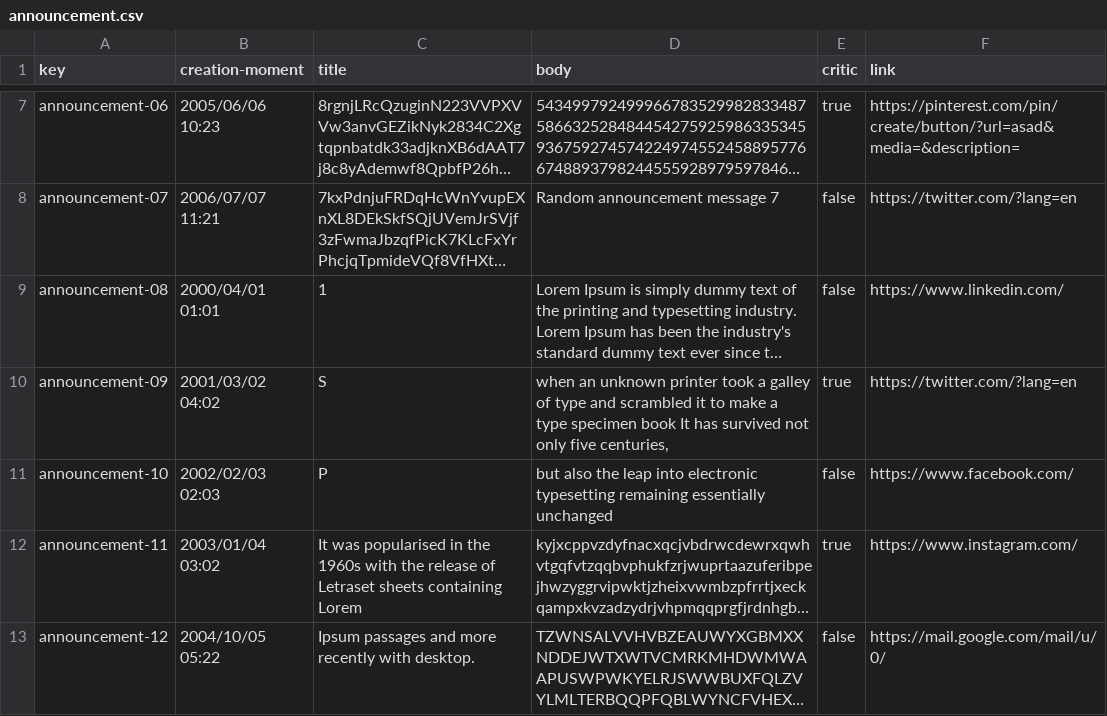
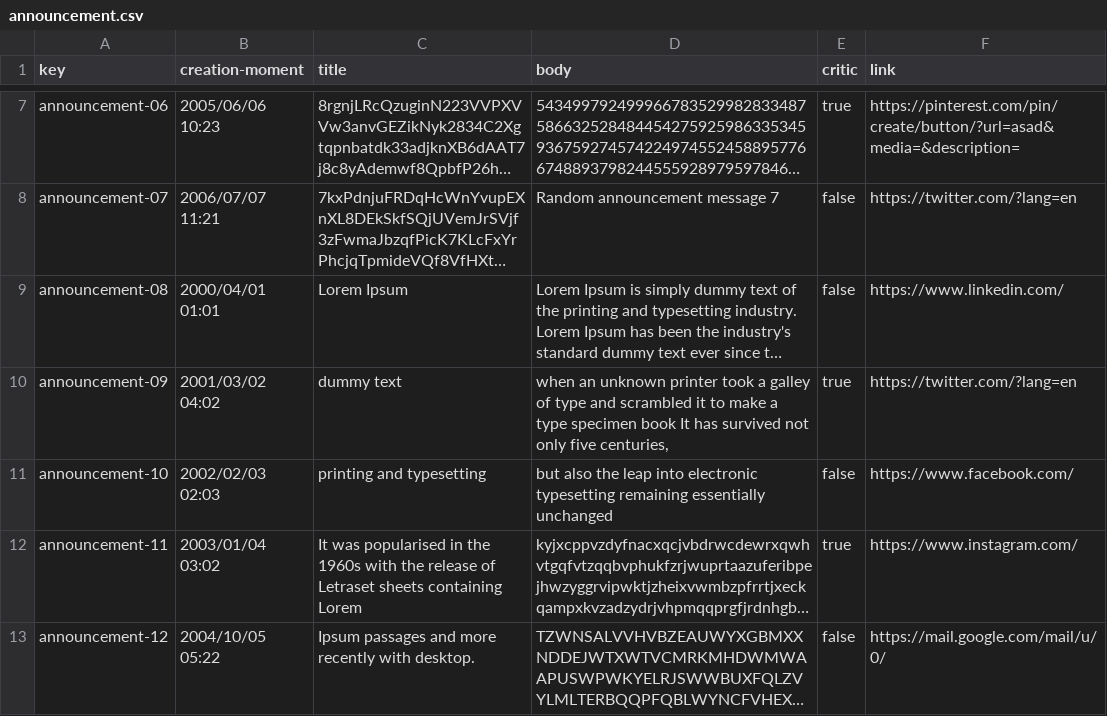
Before and after one commit to raugalroc/Acme-Toolkits, a CSV file: src/main/webapp/WEB-INF/resources/sample-data/announcement.csv, drawn as a sheet; only a part is shown, gaps mark what is left out; long unchanged cells end in …; the diff names each change by its address in the sheet, - before the commit and + after, or states it on an @@ line.

```diff
--- a/src/main/webapp/WEB-INF/resources/sample-data/announcement.csv
+++ b/src/main/webapp/WEB-INF/resources/sample-data/announcement.csv
-C9 (title): 1
+C9 (title): Lorem Ipsum
-C10 (title): S
+C10 (title): dummy text
-C11 (title): P
+C11 (title): printing and typesetting
```
Also changed, not shown: 2 other files.
